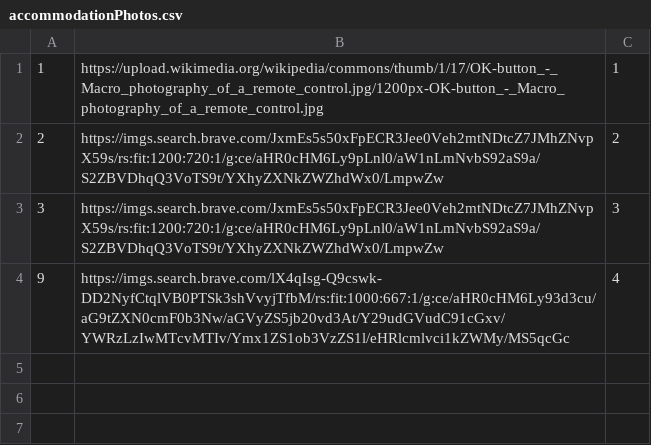
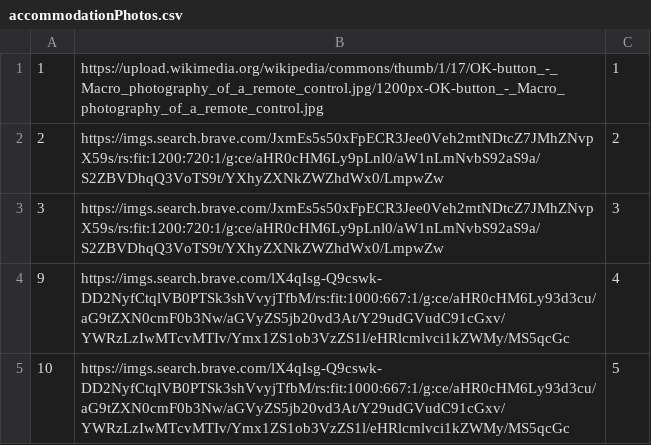
Before and after one commit to marko-nikolic01/travel-agency, a CSV file: TravelAgency/TravelAgency/Resources/Data/accommodationPhotos.csv, drawn as a sheet.

```diff
--- a/TravelAgency/TravelAgency/Resources/Data/accommodationPhotos.csv
+++ b/TravelAgency/TravelAgency/Resources/Data/accommodationPhotos.csv
@@ -4 +4,2 @@
 9|https://imgs.search.brave.com/lX4qIsg-Q9cswk-DD2NyfCtqlVB0PTSk3shVvyjTfbM/rs:fit:1000:667:1/g:ce/aHR0cHM6Ly93d3cu/aG9tZXN0cmF0b3Nw/aGVyZS5jb20vd3At/Y29udGVudC91cGxv/YWRzLzIwMTcvMTIv/Ymx1ZS1ob3VzZS1l/eHRlcmlvci1kZWMy/MS5qcGc|4
+10|https://imgs.search.brave.com/lX4qIsg-Q9cswk-DD2NyfCtqlVB0PTSk3shVvyjTfbM/rs:fit:1000:667:1/g:ce/aHR0cHM6Ly93d3cu/aG9tZXN0cmF0b3Nw/aGVyZS5jb20vd3At/Y29udGVudC91cGxv/YWRzLzIwMTcvMTIv/Ymx1ZS1ob3VzZS1l/eHRlcmlvci1kZWMy/MS5qcGc|5
```
Also changed, not shown: 6 other files.
